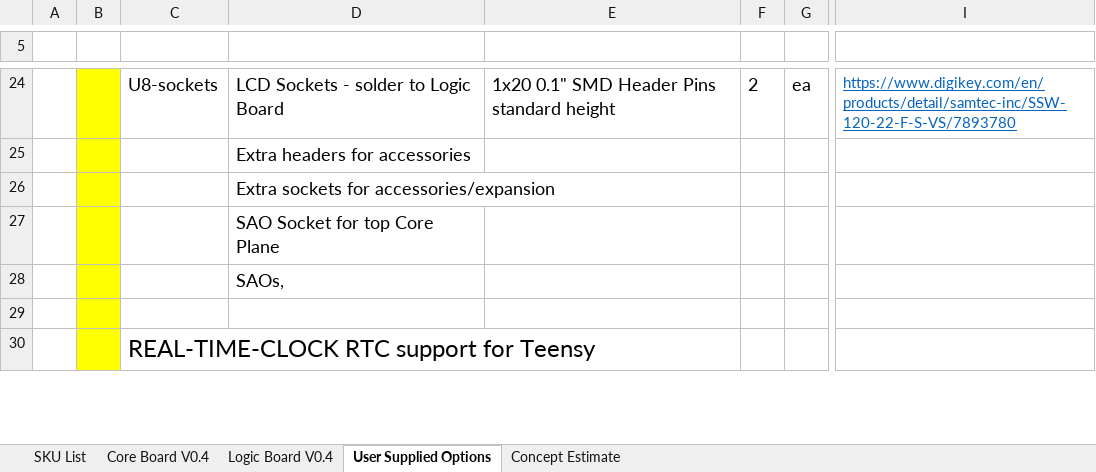
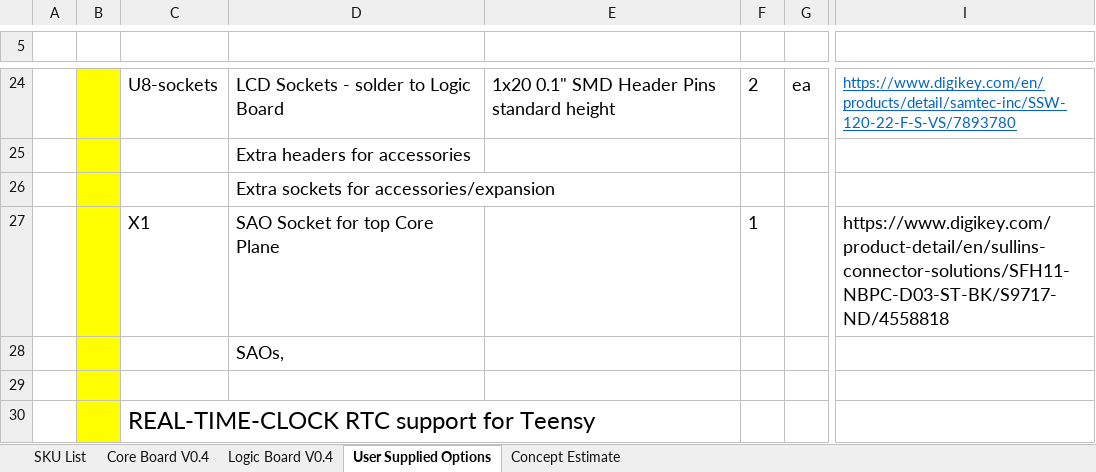
Before and after one commit to ageppert/Core-64-Interactive-Core-Memory-Badge, an Excel workbook: Manufacturing/BOM Core 64 v0.4.0 CB Yellow LB Blue.xlsx, sheet User Supplied Options, drawn as a sheet; only a part is shown, gaps mark what is left out; values as stored, in another font and other column widths than the file's, no borders; the diff names each change by its address in the sheet, - before the commit and + after, or states it on an @@ line.

```diff
--- a/Manufacturing/BOM Core 64 v0.4.0 CB Yellow LB Blue.xlsx (sheet User Supplied Options)
+++ b/Manufacturing/BOM Core 64 v0.4.0 CB Yellow LB Blue.xlsx (sheet User Supplied Options)
-C27: (empty)
+C27: X1
-F27: (empty)
+F27: 1
-I27: (empty)
+I27: https://www.digikey.com/product-detail/en/sullins-connector-solutions/SFH11-NBPC-D03-ST-BK/S9717-ND/4558818
```
Also changed, not shown: sheet Logic Board V0.4, sheet Core Board V0.4, formulas that keep their value.
